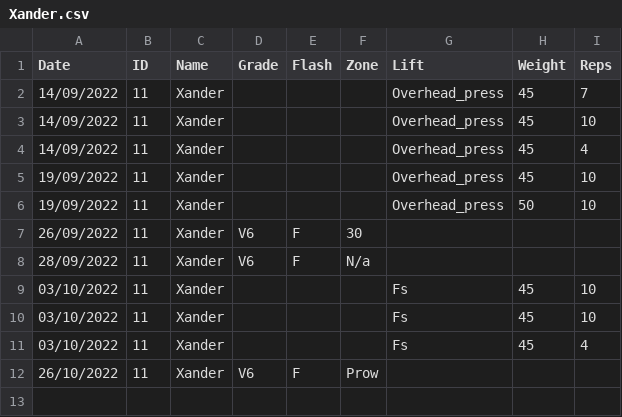
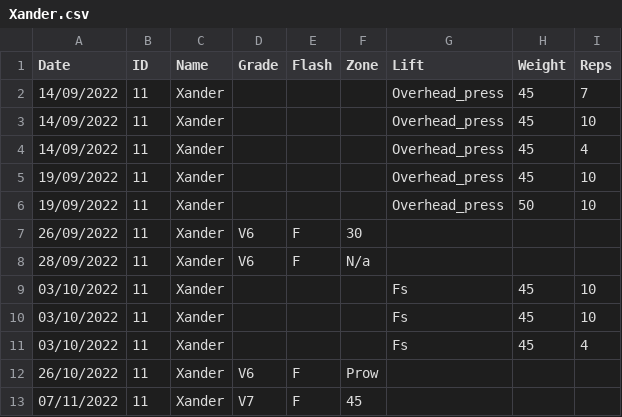
Before and after one commit to LiamCHayes/wm-eliteteam, a CSV file: data/Xander.csv, drawn as a sheet; the diff names each change by its address in the sheet, - before the commit and + after, or states it on an @@ line.

```diff
--- a/data/Xander.csv
+++ b/data/Xander.csv
+row 13: 07/11/2022 | 11 | Xander | V7 | F | 45
```
Also changed, not shown: data/Derek.csv, data/Norah.csv, 1 other file.
